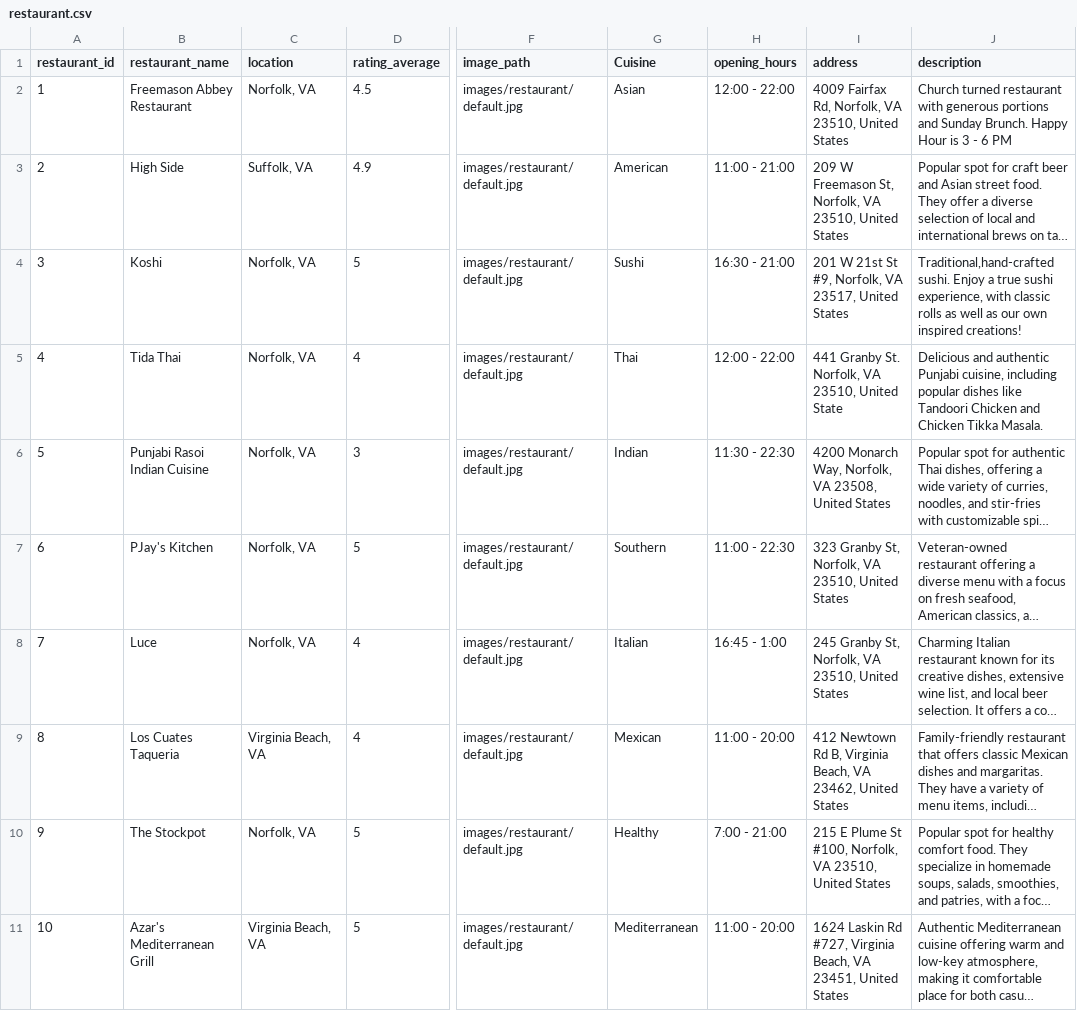
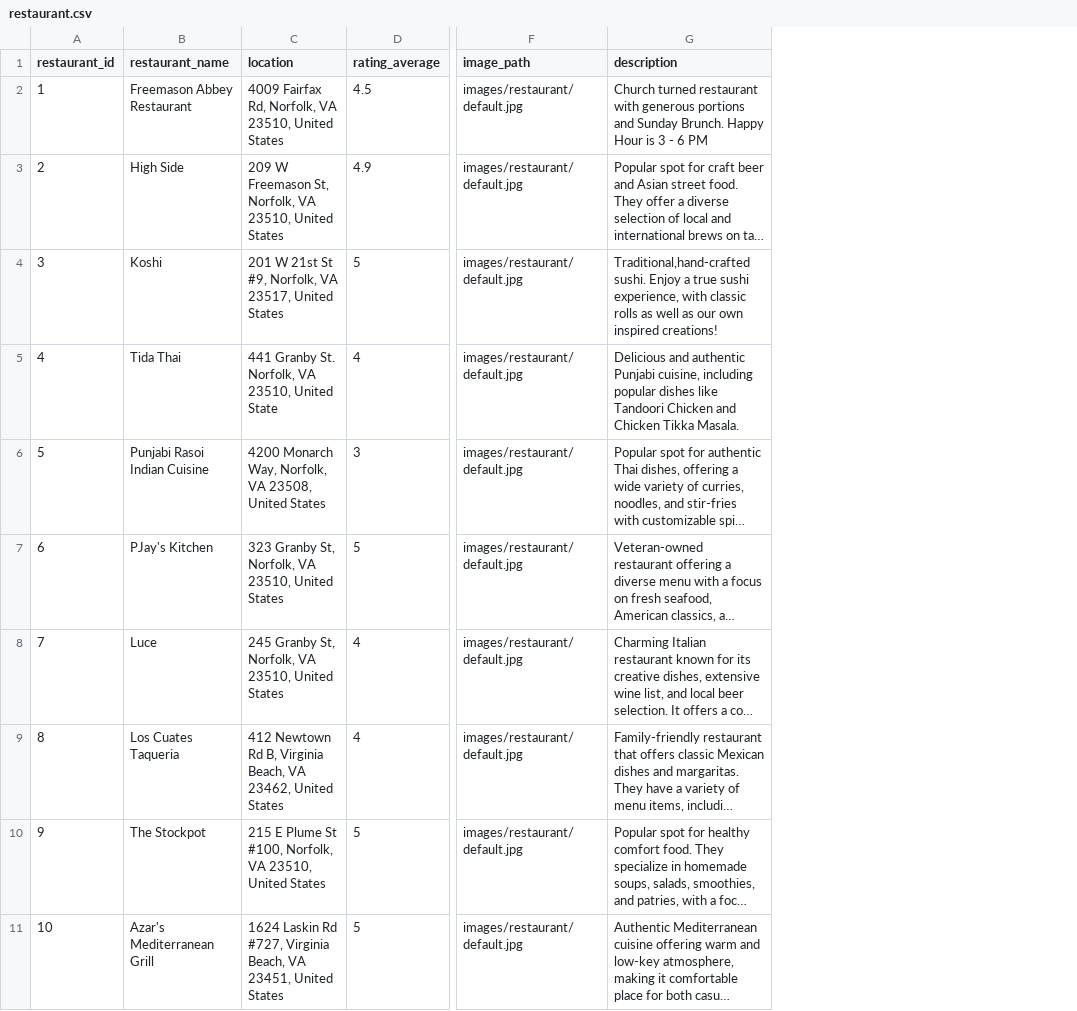
Before and after one commit to TheGrizF/s25-Iron, a CSV file: database/databaseTestData/restaurant.csv, drawn as a sheet; only a part is shown, gaps mark what is left out; long unchanged cells end in …; the diff names each change by its address in the sheet, - before the commit and + after, or states it on an @@ line.

Commit message:
backtracked and changed location to actual address, but restaurants cards aren't populating. Need to troubleshoot

```diff
--- a/database/databaseTestData/restaurant.csv
+++ b/database/databaseTestData/restaurant.csv
-column G (Cuisine), rows 2-11: Asian | American | Sushi | Thai | Indian | Southern | Italian | Mexican | Healthy | Mediterranean
-column H (opening_hours), rows 2-11: 12:00 - 22:00 | 11:00 - 21:00 | 16:30 - 21:00 | 12:00 - 22:00 | 11:30 - 22:30 | 11:00 - 22:30 | 16:45 - 1:00 | 11:00 - 20:00 | 7:00 - 21:00 | 11:00 - 20:00
-column I (address), rows 2-11: 4009 Fairfax Rd, Norfolk, VA 23510, United States | 209 W Freemason St, Norfolk, VA 23510, United States | 201 W 21st St #9, Norfolk, VA 23517, United States | 441 Granby St. Norfolk, VA 23510, United State | 4200 Monarch Way, Norfolk, VA 23508, United States | 323 Granby St, Norfolk, VA 23510, United States | 245 Granby St, Norfolk, VA 23510, United States | 412 Newtown Rd B, Virginia Beach, VA 23462, United States | 215 E Plume St #100, Norfolk, VA 23510, United States | 1624 Laskin Rd #727, Virginia Beach, VA 23451, United States
-C2 (location): Norfolk, VA
+C2 (location): 4009 Fairfax Rd, Norfolk, VA 23510, United States
-C3 (location): Suffolk, VA
+C3 (location): 209 W Freemason St, Norfolk, VA 23510, United States
-C4 (location): Norfolk, VA
+C4 (location): 201 W 21st St #9, Norfolk, VA 23517, United States
-C5 (location): Norfolk, VA
+C5 (location): 441 Granby St. Norfolk, VA 23510, United State
-C6 (location): Norfolk, VA
+C6 (location): 4200 Monarch Way, Norfolk, VA 23508, United States
-C7 (location): Norfolk, VA
+C7 (location): 323 Granby St, Norfolk, VA 23510, United States
-C8 (location): Norfolk, VA
+C8 (location): 245 Granby St, Norfolk, VA 23510, United States
-C9 (location): Virginia Beach, VA
+C9 (location): 412 Newtown Rd B, Virginia Beach, VA 23462, United States
-C10 (location): Norfolk, VA
+C10 (location): 215 E Plume St #100, Norfolk, VA 23510, United States
-C11 (location): Virginia Beach, VA
+C11 (location): 1624 Laskin Rd #727, Virginia Beach, VA 23451, United States
```
Also changed, not shown: 3 other files.
